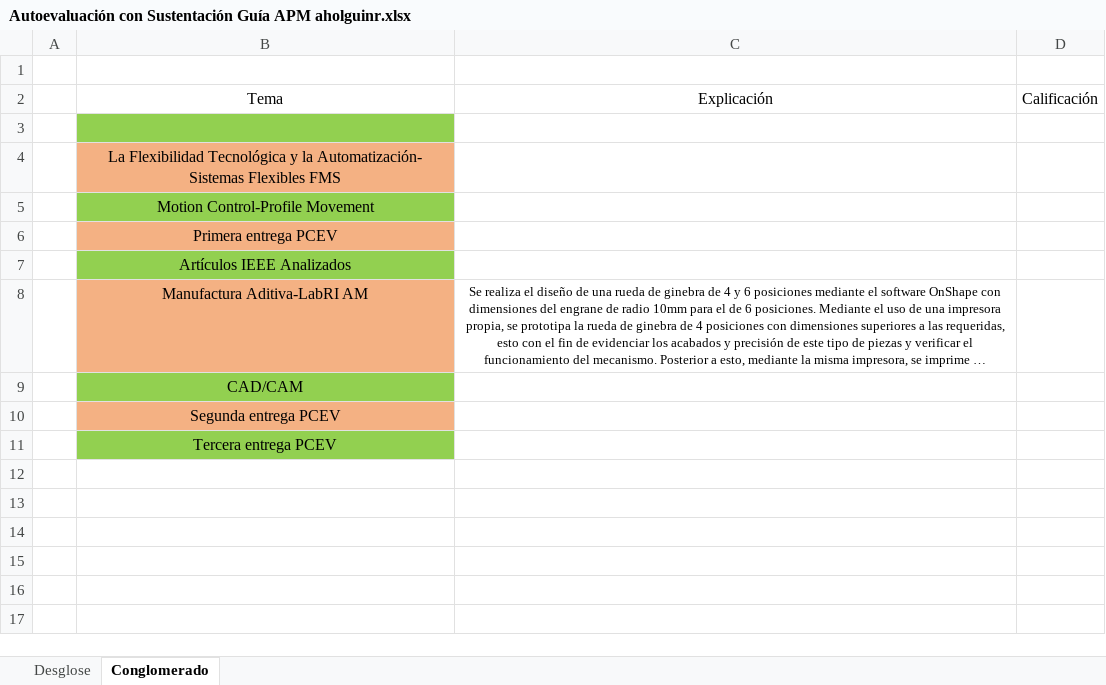
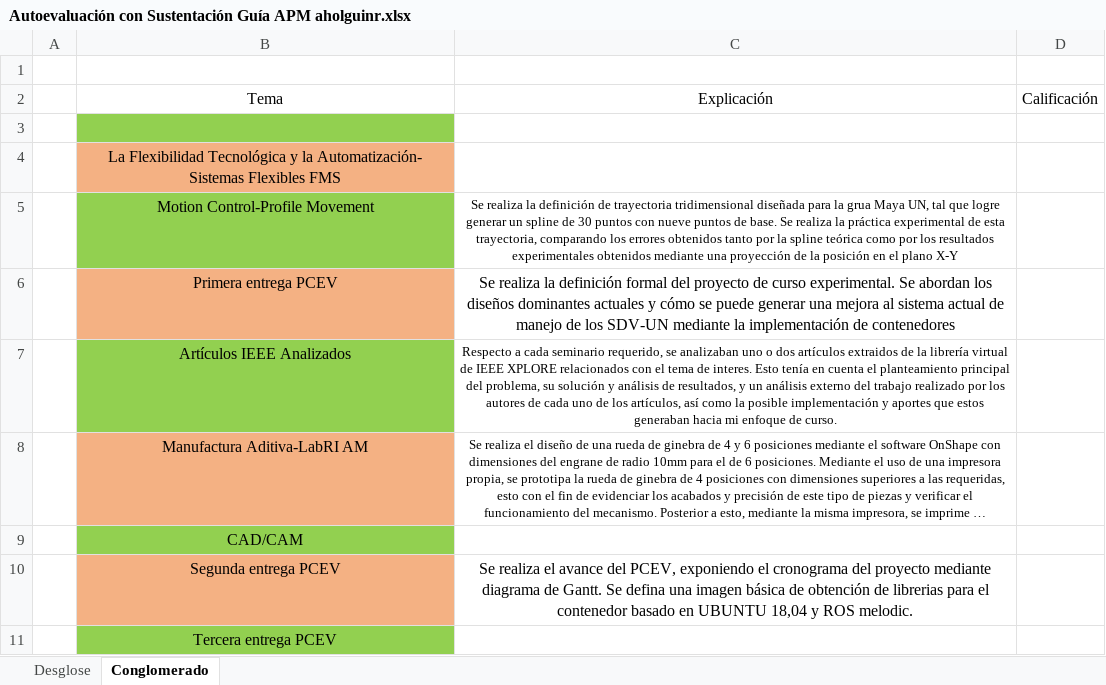
Before and after one commit to aholguinr/Semestre-10, an Excel workbook: APM/Autoevaluación con Sustentación Guía APM aholguinr.xlsx, sheet Conglomerado, drawn as a sheet; long unchanged cells end in …; values as stored, in another font and other column widths than the file's, no borders; the diff names each change by its address in the sheet, - before the commit and + after, or states it on an @@ line.

```diff
--- a/APM/Autoevaluación con Sustentación Guía APM aholguinr.xlsx (sheet Conglomerado)
+++ b/APM/Autoevaluación con Sustentación Guía APM aholguinr.xlsx (sheet Conglomerado)
-C5: (empty)
+C5: Se realiza la definición de trayectoria tridimensional diseñada para la grua Maya UN, tal que logre generar un spline de 30 puntos con nueve puntos de base. Se realiza la práctica experimental de esta trayectoria, comparando los errores obtenidos tanto por la spline teórica como por los resultados experimentales obtenidos mediante una proyección de la posición en el plano X-Y
-C6: (empty)
+C6: Se realiza la definición formal del proyecto de curso experimental. Se abordan los diseños dominantes actuales y cómo se puede generar una mejora al sistema actual de manejo de los SDV-UN mediante la implementación de contenedores
-C7: (empty)
+C7: Respecto a cada seminario requerido, se analizaban uno o dos artículos extraidos de la librería virtual de IEEE XPLORE relacionados con el tema de interes. Esto tenía en cuenta el planteamiento principal del problema, su solución y análisis de resultados, y un análisis externo del trabajo realizado por los autores de cada uno de los artículos, así como la posible implementación y aportes que estos generaban hacia mi enfoque de curso.
-C10: (empty)
+C10: Se realiza el avance del PCEV, exponiendo el cronograma del proyecto mediante diagrama de Gantt. Se defina una imagen básica de obtención de librerias para el contenedor basado en UBUNTU 18,04 y ROS melodic.
```
Also changed, not shown: sheet Desglose, APM/Balance Auto Evaluación Integrada _APM aholguinr.xlsx, 18 other files.
